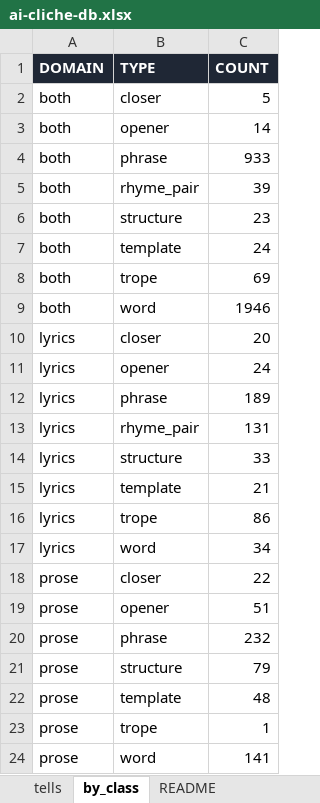
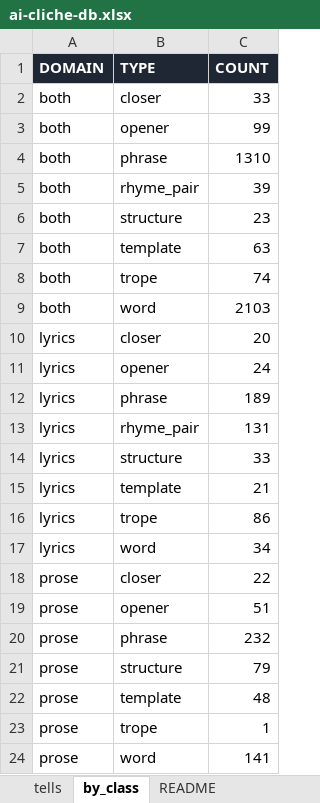
Before and after one commit to MiniDraco/ai-cliche-detector, an Excel workbook: exports/ai-cliche-db.xlsx, sheet by_class, drawn as a sheet; values as stored, in another font and other column widths than the file's, no borders; the diff names each change by its address in the sheet, - before the commit and + after, or states it on an @@ line.

```diff
--- a/exports/ai-cliche-db.xlsx (sheet by_class)
+++ b/exports/ai-cliche-db.xlsx (sheet by_class)
-C2 (COUNT): 5
+C2 (COUNT): 33
-C3 (COUNT): 14
+C3 (COUNT): 99
-C4 (COUNT): 933
+C4 (COUNT): 1310
-C7 (COUNT): 24
+C7 (COUNT): 63
-C8 (COUNT): 69
+C8 (COUNT): 74
-C9 (COUNT): 1946
+C9 (COUNT): 2103
```
Also changed, not shown: sheet tells, sheet README, 18 other files.
